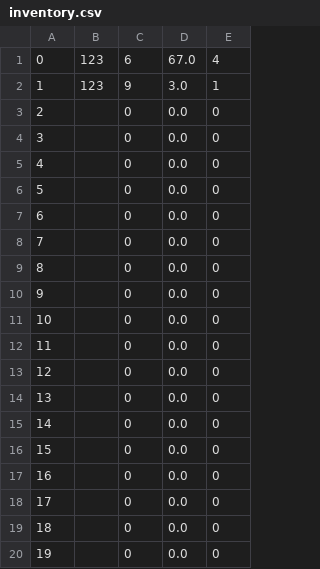
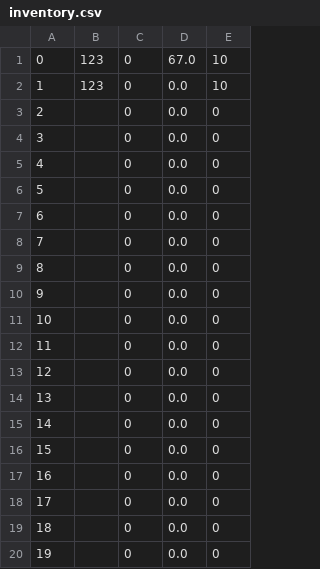
Before and after one commit to LiamSales/CCPROG3, a CSV file: data/machines/machine_0004/inventory.csv, drawn as a sheet.

```diff
--- a/data/machines/machine_0004/inventory.csv
+++ b/data/machines/machine_0004/inventory.csv
@@ -1,3 +1,3 @@
-0,123,6,67.0,4
-1,123,9,3.0,1
+0,123,0,67.0,10
+1,123,0,0.0,10
 2,,0,0.0,0
```
Also changed, not shown: 39 other files.
